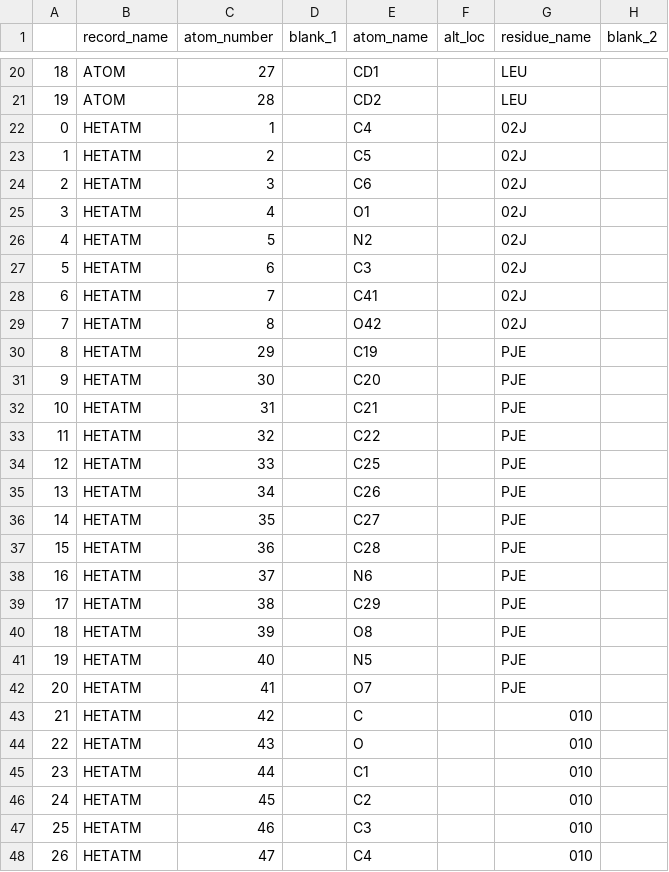
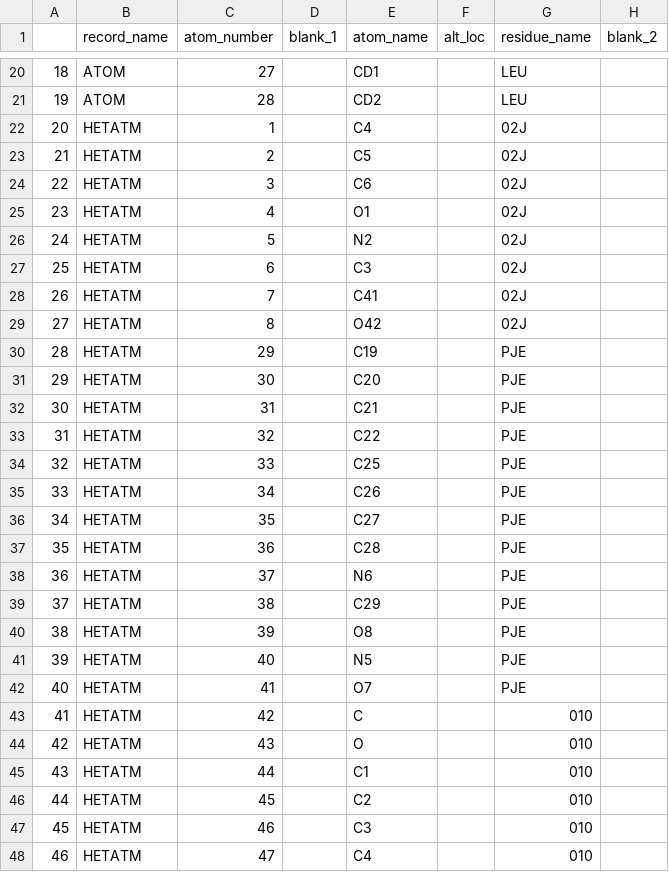
Before and after one commit to ViDok-BK/nearest_amino_acid, a CSV file: results/nearest_atoms/ligand_atoms/6lu7_Ligand.pdb.csv, drawn as a sheet; only a part is shown, gaps mark what is left out; the diff covers the shown part only; the diff names each change by its address in the sheet, - before the commit and + after, or states it on an @@ line.

```diff
--- a/results/nearest_atoms/ligand_atoms/6lu7_Ligand.pdb.csv
+++ b/results/nearest_atoms/ligand_atoms/6lu7_Ligand.pdb.csv
-A22: 0
+A22: 20
-A23: 1
+A23: 21
-A24: 2
+A24: 22
-A25: 3
+A25: 23
-A26: 4
+A26: 24
-A27: 5
+A27: 25
-A28: 6
+A28: 26
-A29: 7
+A29: 27
-A30: 8
+A30: 28
-A31: 9
+A31: 29
-A32: 10
+A32: 30
-A33: 11
+A33: 31
-A34: 12
+A34: 32
-A35: 13
+A35: 33
-A36: 14
+A36: 34
-A37: 15
+A37: 35
-A38: 16
+A38: 36
-A39: 17
+A39: 37
-A40: 18
+A40: 38
-A41: 19
+A41: 39
-A42: 20
+A42: 40
-A43: 21
+A43: 41
-A44: 22
+A44: 42
-A45: 23
+A45: 43
-A46: 24
+A46: 44
-A47: 25
+A47: 45
-A48: 26
+A48: 46
```
Also changed, not shown: 2 edited cells elsewhere in this file, data/ground_truth/6lu7.csv, 1 other file.
